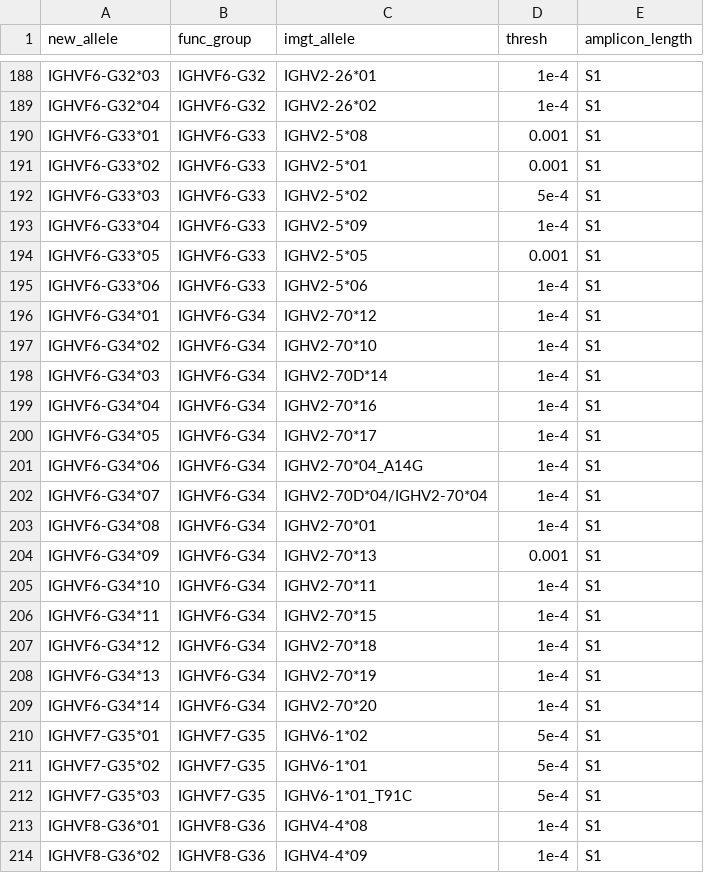
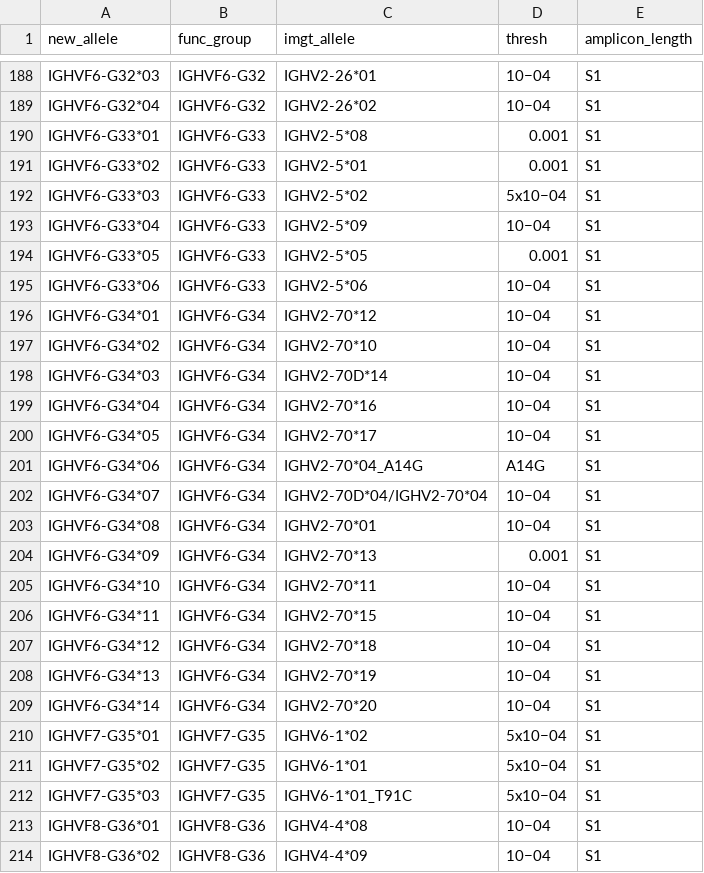
Before and after one commit to yaarilab/IGHV-allele-similarity-clustering-improves-genotype-inference-from-adaptive-immune-receptor-repertoi, a TSV file: tables/Supplementary_Table1.tsv, drawn as a sheet; only a part is shown, gaps mark what is left out; the diff covers the shown part only; the diff names each change by its address in the sheet, - before the commit and + after, or states it on an @@ line.

```diff
--- a/tables/Supplementary_Table1.tsv
+++ b/tables/Supplementary_Table1.tsv
-D188:D189 (thresh): 1e-4
+D188:D189 (thresh): 10−04
-D192 (thresh): 5e-4
+D192 (thresh): 5x10−04
-D193 (thresh): 1e-4
+D193 (thresh): 10−04
-D195:D200 (thresh): 1e-4
+D195:D200 (thresh): 10−04
-D201 (thresh): 1e-4
+D201 (thresh): A14G
-D202:D203 (thresh): 1e-4
+D202:D203 (thresh): 10−04
-D205:D209 (thresh): 1e-4
+D205:D209 (thresh): 10−04
-D210:D212 (thresh): 5e-4
+D210:D212 (thresh): 5x10−04
-D213:D214 (thresh): 1e-4
+D213:D214 (thresh): 10−04
```
Also changed, not shown: 159 edited cells elsewhere in this file, data/Figure3_D.tsv, data/Figure5.tsv, 17 other files.
